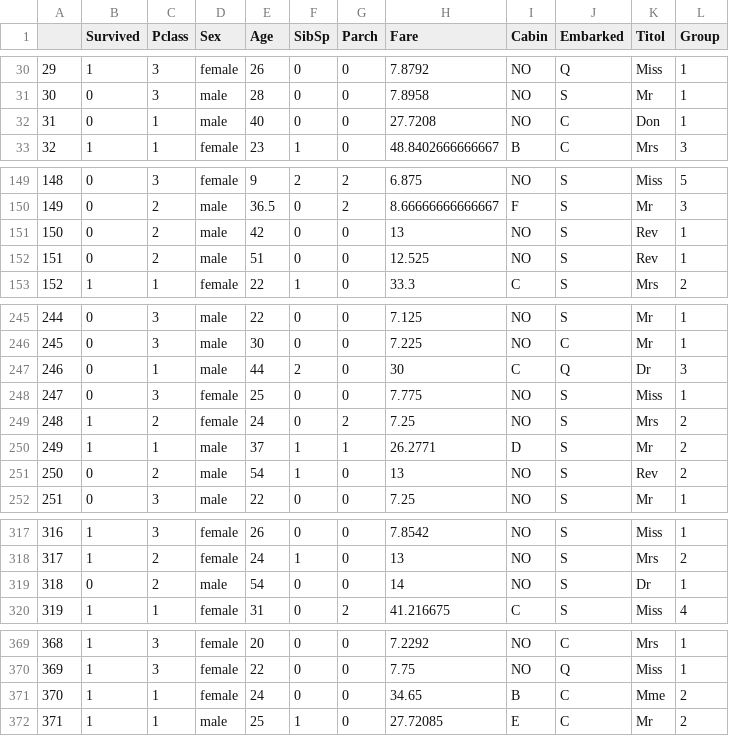
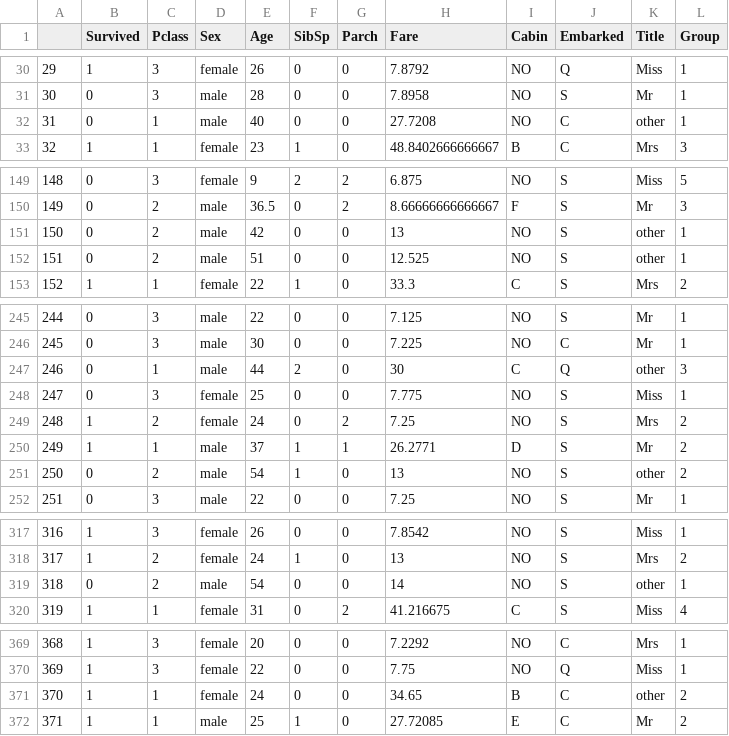
Before and after one commit to vboix2/PRA2_NetejaDades, a CSV file: data/Titanic_train_clean.csv, drawn as a sheet; only a part is shown, gaps mark what is left out; the diff covers the shown part only.

Commit message:
Correcció Title i inici RegLog

```diff
--- a/data/Titanic_train_clean.csv
+++ b/data/Titanic_train_clean.csv
@@ -1 +1 @@
-"","Survived","Pclass","Sex","Age","SibSp","Parch","Fare","Cabin","Embarked","Titol","Group"
+"","Survived","Pclass","Sex","Age","SibSp","Parch","Fare","Cabin","Embarked","Title","Group"
@@ -31,3 +31,3 @@
 "30",0,3,"male",28,0,0,7.8958,"NO","S","Mr",1
-"31",0,1,"male",40,0,0,27.7208,"NO","C","Don",1
+"31",0,1,"male",40,0,0,27.7208,"NO","C","other",1
 "32",1,1,"female",23,1,0,48.8402666666667,"B","C","Mrs",3
@@ -150,4 +150,4 @@
 "149",0,2,"male",36.5,0,2,8.66666666666667,"F","S","Mr",3
-"150",0,2,"male",42,0,0,13,"NO","S","Rev",1
-"151",0,2,"male",51,0,0,12.525,"NO","S","Rev",1
+"150",0,2,"male",42,0,0,13,"NO","S","other",1
+"151",0,2,"male",51,0,0,12.525,"NO","S","other",1
 "152",1,1,"female",22,1,0,33.3,"C","S","Mrs",2
@@ -246,3 +246,3 @@
 "245",0,3,"male",30,0,0,7.225,"NO","C","Mr",1
-"246",0,1,"male",44,2,0,30,"C","Q","Dr",3
+"246",0,1,"male",44,2,0,30,"C","Q","other",3
 "247",0,3,"female",25,0,0,7.775,"NO","S","Miss",1
@@ -250,3 +250,3 @@
 "249",1,1,"male",37,1,1,26.2771,"D","S","Mr",2
-"250",0,2,"male",54,1,0,13,"NO","S","Rev",2
+"250",0,2,"male",54,1,0,13,"NO","S","other",2
 "251",0,3,"male",22,0,0,7.25,"NO","S","Mr",1
@@ -318,3 +318,3 @@
 "317",1,2,"female",24,1,0,13,"NO","S","Mrs",2
-"318",0,2,"male",54,0,0,14,"NO","S","Dr",1
+"318",0,2,"male",54,0,0,14,"NO","S","other",1
 "319",1,1,"female",31,0,2,41.216675,"C","S","Miss",4
@@ -370,3 +370,3 @@
 "369",1,3,"female",22,0,0,7.75,"NO","Q","Miss",1
-"370",1,1,"female",24,0,0,34.65,"B","C","Mme",2
+"370",1,1,"female",24,0,0,34.65,"B","C","other",2
 "371",1,1,"male",25,1,0,27.72085,"E","C","Mr",2
```
Also changed, not shown: 21 edited cells elsewhere in this file, data/Titanic_test_clean.csv, 1 other file.
